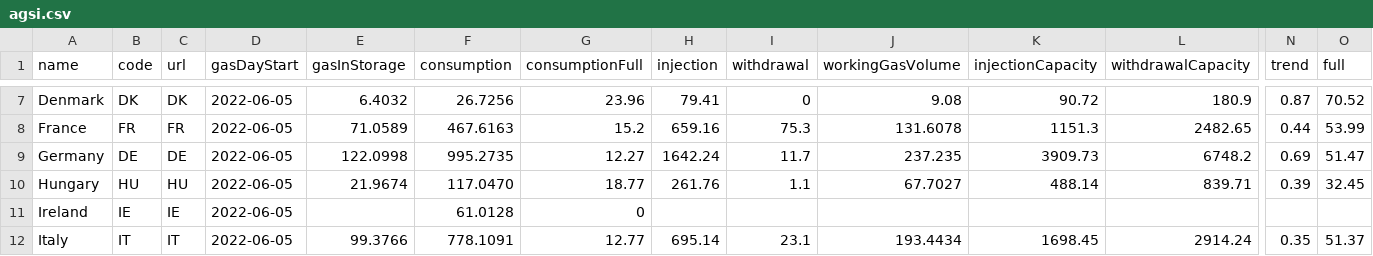
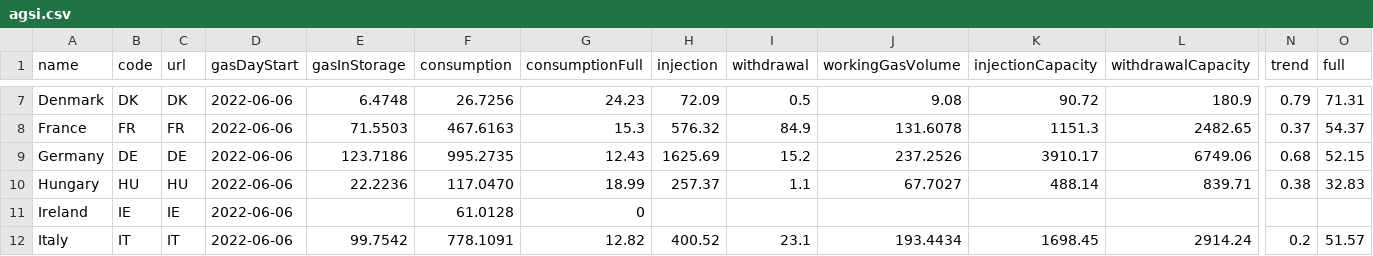
Before and after one commit to OSUKED/Fuel-Index-Watch, a CSV file: data/agsi.csv, drawn as a sheet; only a part is shown, gaps mark what is left out; the diff covers the shown part only; the diff names each change by its address in the sheet, - before the commit and + after, or states it on an @@ line.

```diff
--- a/data/agsi.csv
+++ b/data/agsi.csv
-D7:D12 (gasDayStart): 2022-06-05
+D7:D12 (gasDayStart): 2022-06-06
-E7 (gasInStorage): 6.4032
+E7 (gasInStorage): 6.4748
-G7 (consumptionFull): 23.96
+G7 (consumptionFull): 24.23
-H7 (injection): 79.41
+H7 (injection): 72.09
-I7 (withdrawal): 0
+I7 (withdrawal): 0.5
-N7 (trend): 0.87
+N7 (trend): 0.79
-O7 (full): 70.52
+O7 (full): 71.31
-E8 (gasInStorage): 71.0589
+E8 (gasInStorage): 71.5503
-G8 (consumptionFull): 15.2
+G8 (consumptionFull): 15.3
-H8 (injection): 659.16
+H8 (injection): 576.32
-I8 (withdrawal): 75.3
+I8 (withdrawal): 84.9
-N8 (trend): 0.44
+N8 (trend): 0.37
-O8 (full): 53.99
+O8 (full): 54.37
-E9 (gasInStorage): 122.0998
+E9 (gasInStorage): 123.7186
-G9 (consumptionFull): 12.27
+G9 (consumptionFull): 12.43
-H9 (injection): 1642.24
+H9 (injection): 1625.69
-I9 (withdrawal): 11.7
+I9 (withdrawal): 15.2
-J9 (workingGasVolume): 237.235
+J9 (workingGasVolume): 237.2526
-K9 (injectionCapacity): 3909.73
+K9 (injectionCapacity): 3910.17
-L9 (withdrawalCapacity): 6748.2
+L9 (withdrawalCapacity): 6749.06
-N9 (trend): 0.69
+N9 (trend): 0.68
-O9 (full): 51.47
+O9 (full): 52.15
-E10 (gasInStorage): 21.9674
+E10 (gasInStorage): 22.2236
-G10 (consumptionFull): 18.77
+G10 (consumptionFull): 18.99
-H10 (injection): 261.76
+H10 (injection): 257.37
-N10 (trend): 0.39
+N10 (trend): 0.38
-O10 (full): 32.45
+O10 (full): 32.83
-E12 (gasInStorage): 99.3766
+E12 (gasInStorage): 99.7542
-G12 (consumptionFull): 12.77
+G12 (consumptionFull): 12.82
-H12 (injection): 695.14
+H12 (injection): 400.52
-N12 (trend): 0.35
+N12 (trend): 0.2
-O12 (full): 51.37
+O12 (full): 51.57
```
Also changed, not shown: 100 edited cells elsewhere in this file, 1 other file.
